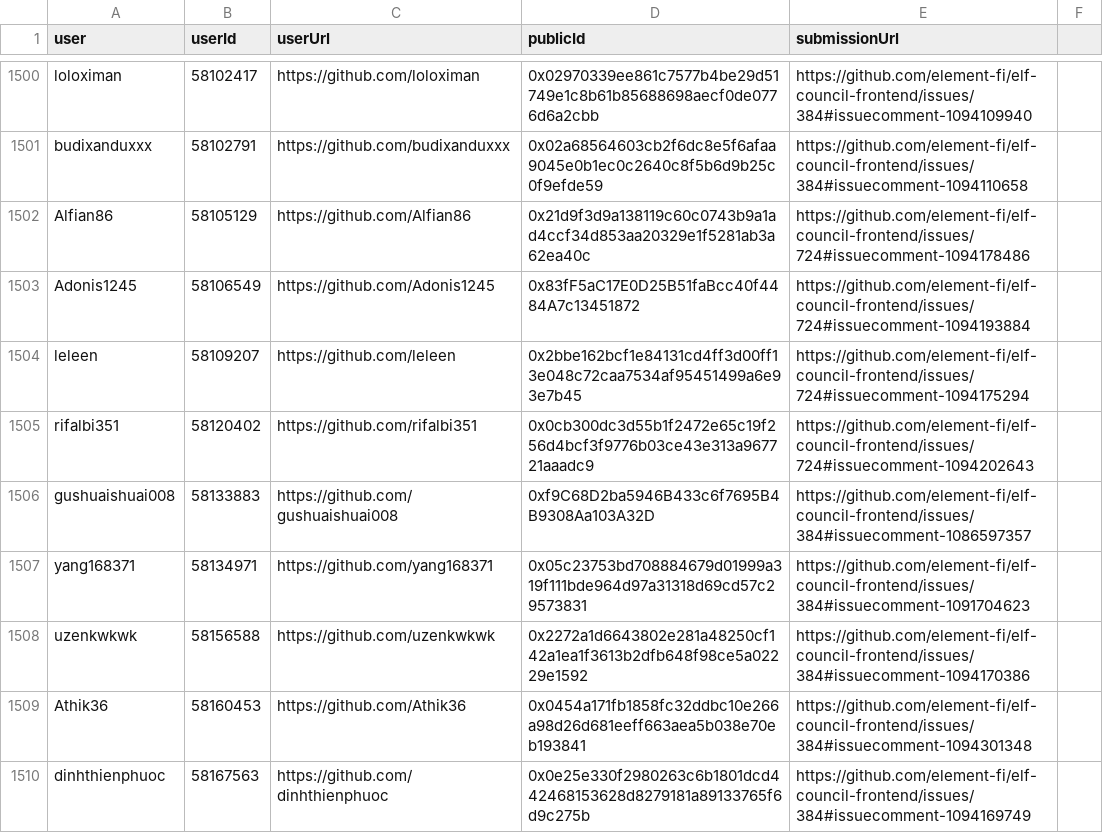
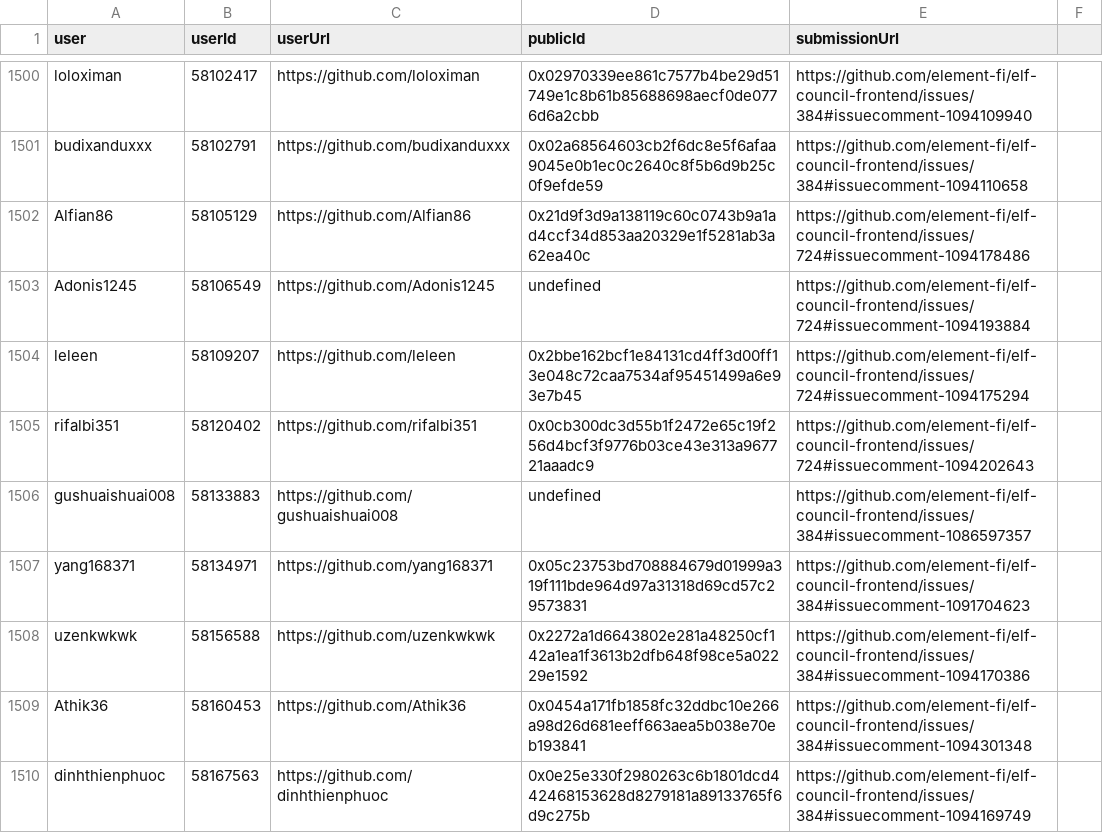
Before and after one commit to delvtech/zk-ids-collection, a CSV file: results/csv/github.csv, drawn as a sheet; only a part is shown, gaps mark what is left out; the diff covers the shown part only.

```diff
--- a/results/csv/github.csv
+++ b/results/csv/github.csv
@@ -1510,6 +1502,6 @@ user,userId,userUrl,publicId,submissionUrl
 "Alfian86","58105129","https://github.com/Alfian86","0x21d9f3d9a138119c60c0743b9a1ad4ccf34d853aa20329e1f5281ab3a62ea40c","https://github.com/element-fi/elf-council-frontend/issues/724#issuecomment-1094178486"
-"Adonis1245","58106549","https://github.com/Adonis1245","0x83fF5aC17E0D25B51faBcc40f4484A7c13451872","https://github.com/element-fi/elf-council-frontend/issues/724#issuecomment-1094193884"
+"Adonis1245","58106549","https://github.com/Adonis1245","undefined","https://github.com/element-fi/elf-council-frontend/issues/724#issuecomment-1094193884"
 "leleen","58109207","https://github.com/leleen","0x2bbe162bcf1e84131cd4ff3d00ff13e048c72caa7534af95451499a6e93e7b45","https://github.com/element-fi/elf-council-frontend/issues/724#issuecomment-1094175294"
 "rifalbi351","58120402","https://github.com/rifalbi351","0x0cb300dc3d55b1f2472e65c19f256d4bcf3f9776b03ce43e313a967721aaadc9","https://github.com/element-fi/elf-council-frontend/issues/724#issuecomment-1094202643"
-"gushuaishuai008","58133883","https://github.com/gushuaishuai008","0xf9C68D2ba5946B433c6f7695B4B9308Aa103A32D","https://github.com/element-fi/elf-council-frontend/issues/384#issuecomment-1086597357"
+"gushuaishuai008","58133883","https://github.com/gushuaishuai008","undefined","https://github.com/element-fi/elf-council-frontend/issues/384#issuecomment-1086597357"
 "yang168371","58134971","https://github.com/yang168371","0x05c23753bd708884679d01999a319f111bde964d97a31318d69cd57c29573831","https://github.com/element-fi/elf-council-frontend/issues/384#issuecomment-1091704623"
```
Also changed, not shown: 4 added rows, 2 removed rows and 87 edited cells elsewhere in this file, extra/csv/github_eligible.csv, extra/csv/github_eligible_missing.csv, 9 other files.
